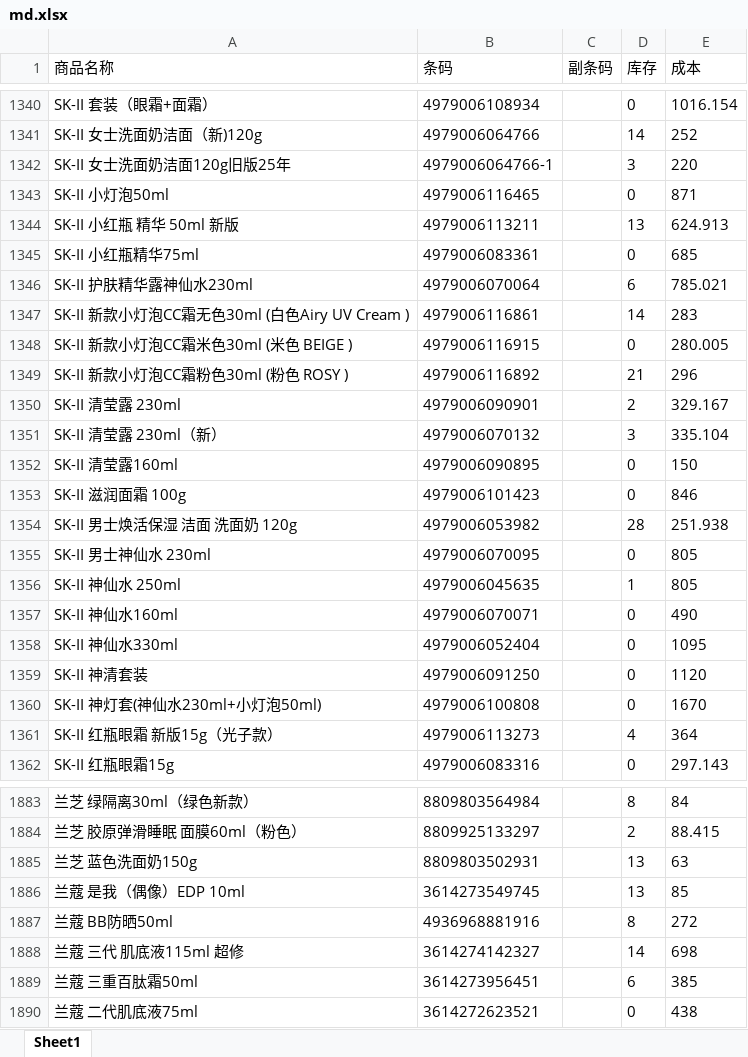
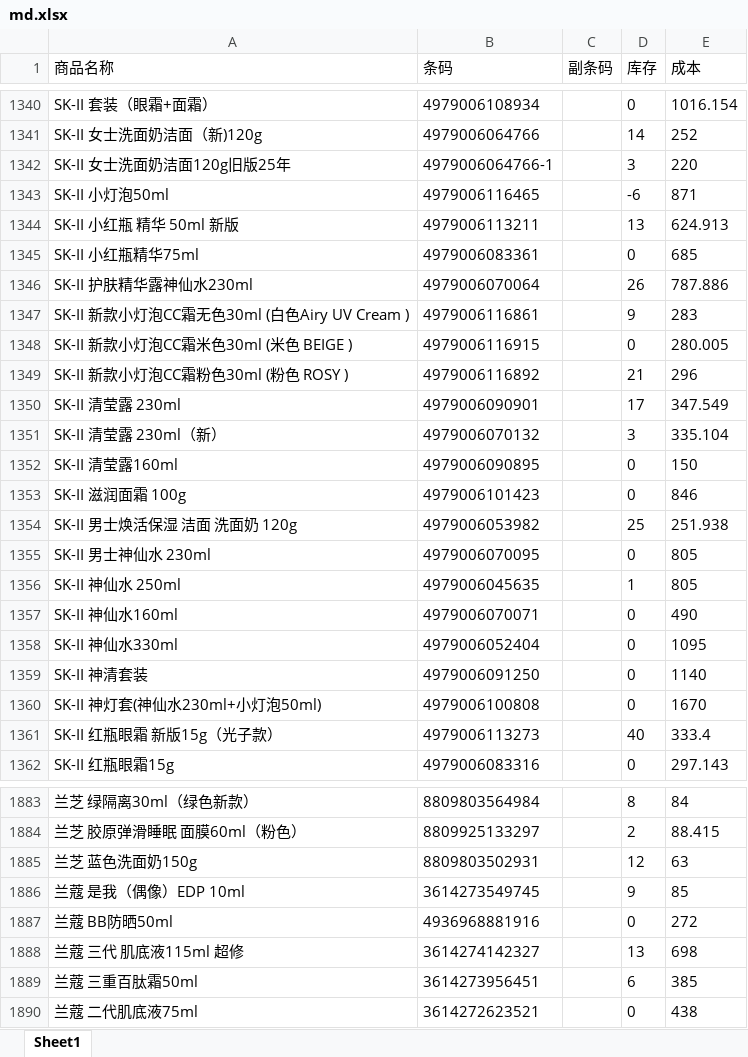
Before and after one commit to xiaoleo2694-ai/excel, an Excel workbook: md.xlsx, sheet Sheet1, drawn as a sheet; only a part is shown, gaps mark what is left out; values as stored, in another font and other column widths than the file's, no borders; the diff covers the shown part only; the diff names each change by its address in the sheet, - before the commit and + after, or states it on an @@ line.

```diff
--- a/md.xlsx (sheet Sheet1)
+++ b/md.xlsx (sheet Sheet1)
-D1343 (库存): 0
+D1343 (库存): -6
-D1346 (库存): 6
+D1346 (库存): 26
-E1346 (成本): 785.021
+E1346 (成本): 787.886
-D1347 (库存): 14
+D1347 (库存): 9
-D1350 (库存): 2
+D1350 (库存): 17
-E1350 (成本): 329.167
+E1350 (成本): 347.549
-D1354 (库存): 28
+D1354 (库存): 25
-E1359 (成本): 1120
+E1359 (成本): 1140
-D1361 (库存): 4
+D1361 (库存): 40
-E1361 (成本): 364
+E1361 (成本): 333.4
-D1885 (库存): 13
+D1885 (库存): 12
-D1886 (库存): 13
+D1886 (库存): 9
-D1887 (库存): 8
+D1887 (库存): 0
-D1888 (库存): 14
+D1888 (库存): 13
```
Also changed, not shown: 1 added row and 335 edited cells elsewhere in this sheet.
